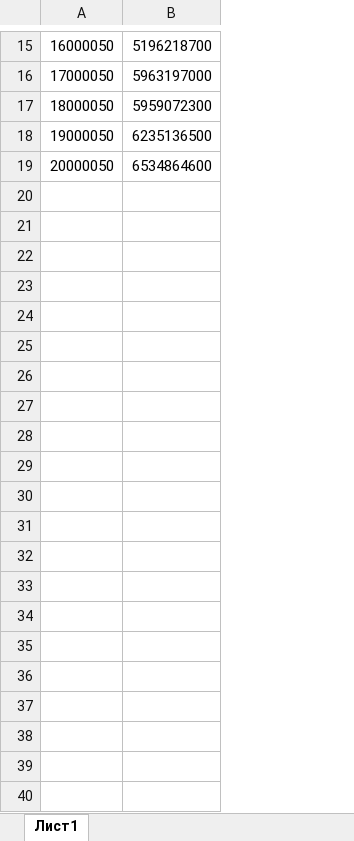
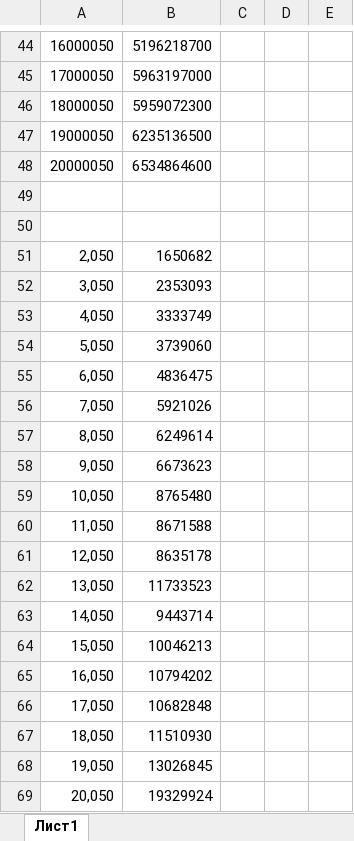
Before and after one commit to airat91140/TAlab1, an Excel workbook: results.xlsx, sheet Лист1, drawn as a sheet; only a part is shown, gaps mark what is left out; values as stored, in another font and other column widths than the file's, no borders; charts and pictures not drawn; the diff covers the shown part only; the diff names each change by its address in the sheet, - before the commit and + after, or states it on an @@ line.

```diff
--- a/results.xlsx (sheet Лист1)
+++ b/results.xlsx (sheet Лист1)
+column C, empty
+column D, empty
+column E, empty
+row 49: (empty)
+row 50: (empty)
+row 51: 2,050 | 1650682
+row 52: 3,050 | 2353093
+row 53: 4,050 | 3333749
+row 54: 5,050 | 3739060
+row 55: 6,050 | 4836475
+row 56: 7,050 | 5921026
+row 57: 8,050 | 6249614
+row 58: 9,050 | 6673623
+row 59: 10,050 | 8765480
+row 60: 11,050 | 8671588
+row 61: 12,050 | 8635178
+row 62: 13,050 | 11733523
+row 63: 14,050 | 9443714
+row 64: 15,050 | 10046213
+row 65: 16,050 | 10794202
+row 66: 17,050 | 10682848
+row 67: 18,050 | 11510930
+row 68: 19,050 | 13026845
+row 69: 20,050 | 19329924
```
Also changed, not shown: 29 added rows elsewhere in this sheet, charts or pictures, 2 other files.
